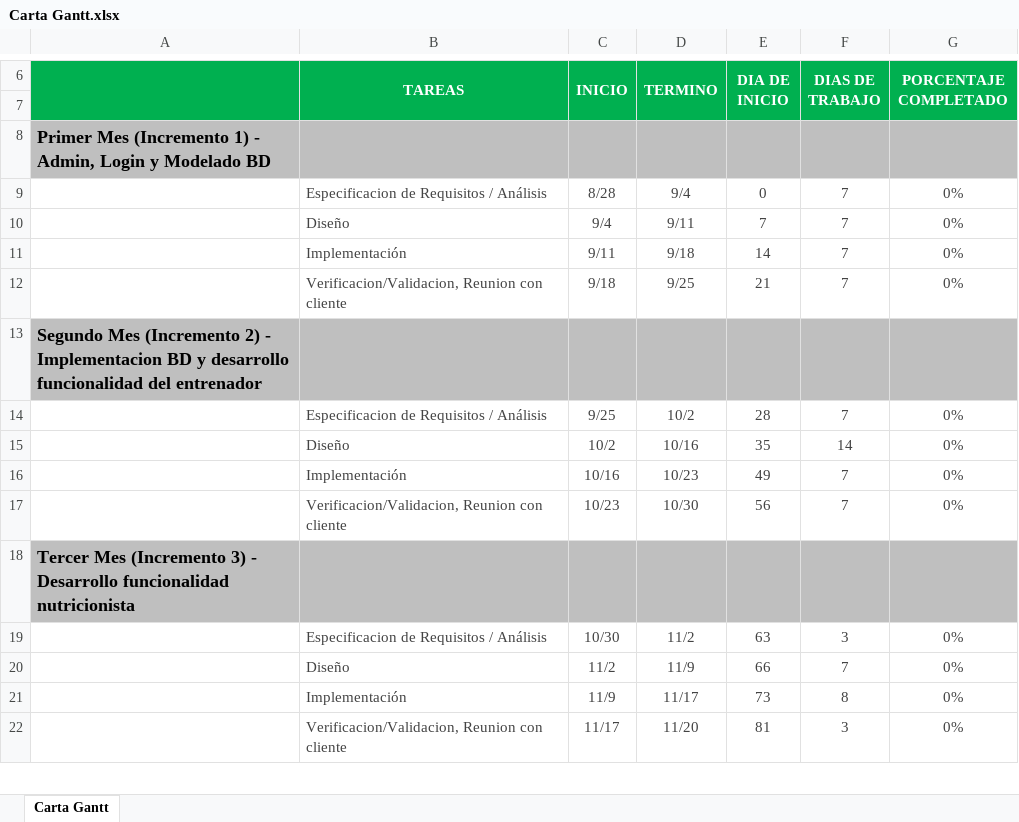
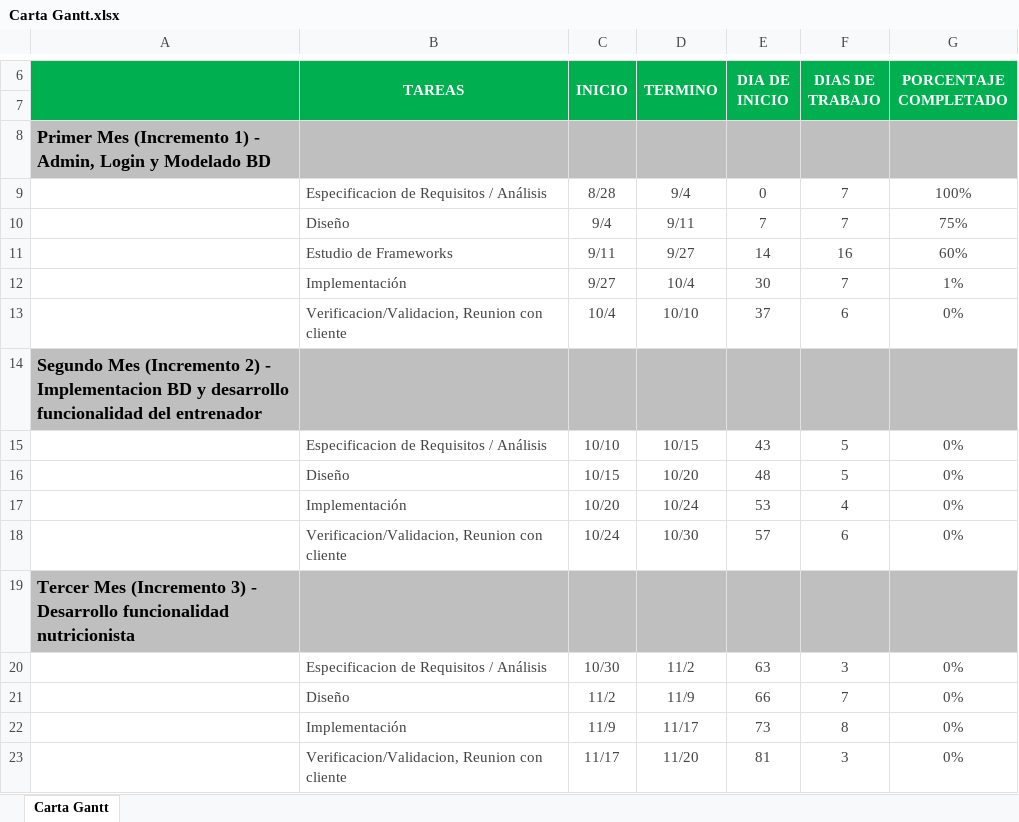
Before and after one commit to NicolasOtarolaTeillier/CRG_doc, an Excel workbook: Carta Gantt.xlsx, sheet Carta Gantt, drawn as a sheet; only a part is shown, gaps mark what is left out; values as stored, in another font and other column widths than the file's, no borders; charts and pictures and conditional formats not drawn; removed rows and columns are numbered as before the commit, all else as after; the diff names each change by its address in the sheet, - before the commit and + after, or states it on an @@ line.

Commit message:
carta gantt v.final

```diff
--- a/Carta Gantt.xlsx (sheet Carta Gantt)
+++ b/Carta Gantt.xlsx (sheet Carta Gantt)
-G9 (PORCENTAJE COMPLETADO): 0%
+G9 (PORCENTAJE COMPLETADO): 100%
-G10 (PORCENTAJE COMPLETADO): 0%
+G10 (PORCENTAJE COMPLETADO): 75%
-row 11:  | Implementación | 9/11 | 9/18 | 14 | 7 | 0%
-row 12:  | Verificacion/Validacion, Reunion con cliente | 9/18 | 9/25 | 21 | 7 | 0%
+row 11:  | Estudio de Frameworks | 9/11 | 9/27 | 14 | 16 | 60%
+row 12:  | Implementación | 9/27 | 10/4 | 30 | 7 | 1%
+row 13:  | Verificacion/Validacion, Reunion con cliente | 10/4 | 10/10 | 37 | 6 | 0%
-row 14:  | Especificacion de Requisitos / Análisis | 9/25 | 10/2 | 28 | 7 | 0%
-row 15:  | Diseño | 10/2 | 10/16 | 35 | 14 | 0%
-row 16:  | Implementación | 10/16 | 10/23 | 49 | 7 | 0%
+row 15:  | Especificacion de Requisitos / Análisis | 10/10 | 10/15 | 43 | 5 | 0%
+row 16:  | Diseño | 10/15 | 10/20 | 48 | 5 | 0%
+row 17:  | Implementación | 10/20 | 10/24 | 53 | 4 | 0%
-C18 (INICIO): 10/23
+C18 (INICIO): 10/24
-E18 (DIA DE INICIO): 56
+E18 (DIA DE INICIO): 57
-F18 (DIAS DE TRABAJO): 7
+F18 (DIAS DE TRABAJO): 6
```
Also changed, not shown: charts or pictures.
